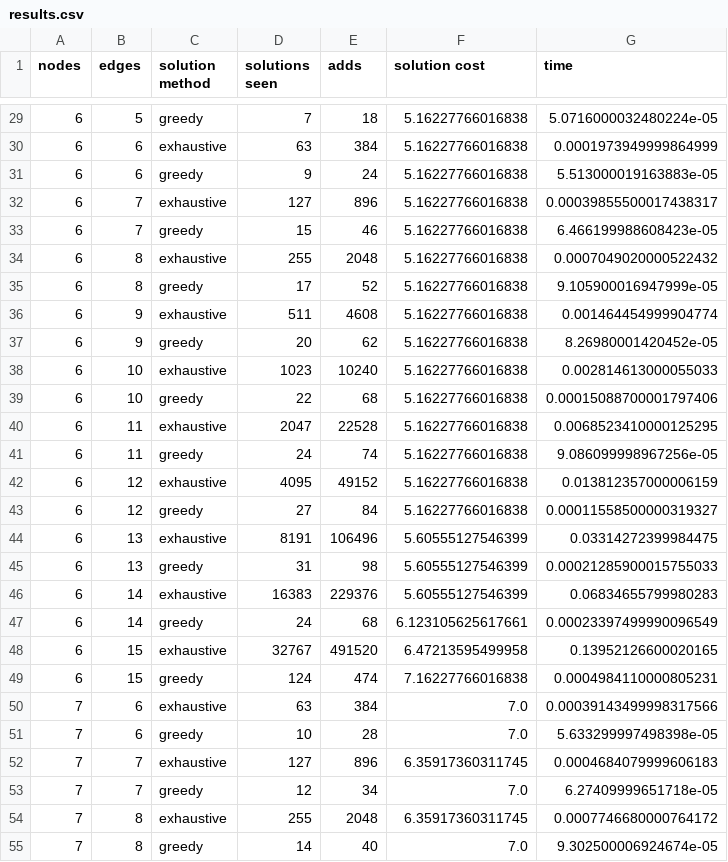
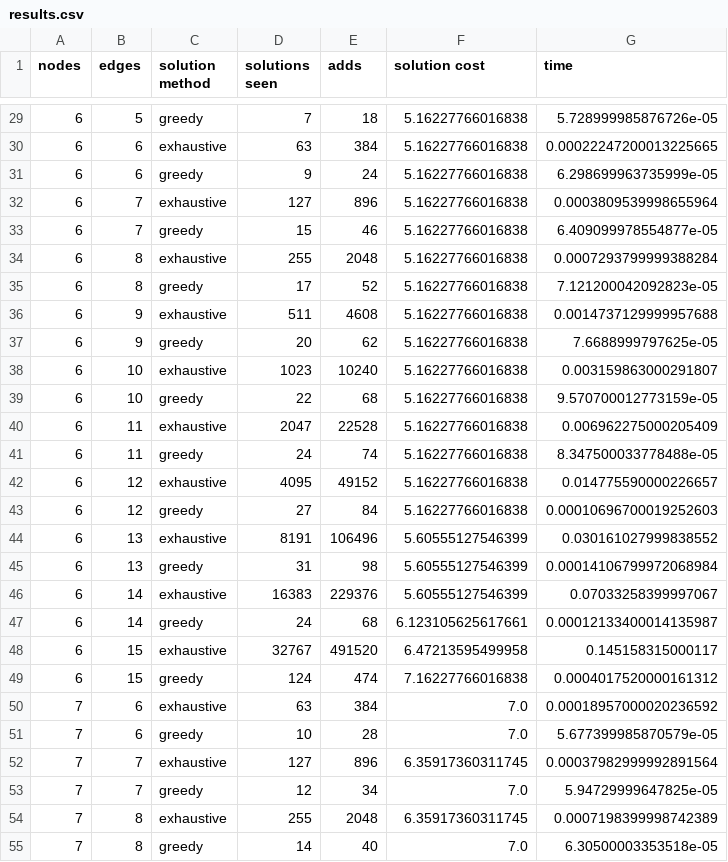
Before and after one commit to Dioben/AA, a CSV file: assignment1/results.csv, drawn as a sheet; only a part is shown, gaps mark what is left out; the diff covers the shown part only.

```diff
--- a/assignment1/results.csv
+++ b/assignment1/results.csv
@@ -29,27 +29,27 @@ nodes,edges,solution method,solutions seen,adds,solution cost,time
-6,5,greedy,7,18,5.16227766016838,5.0716000032480224e-05
-6,6,exhaustive,63,384,5.16227766016838,0.0001973949999864999
-6,6,greedy,9,24,5.16227766016838,5.513000019163883e-05
-6,7,exhaustive,127,896,5.16227766016838,0.00039855500017438317
-6,7,greedy,15,46,5.16227766016838,6.466199988608423e-05
-6,8,exhaustive,255,2048,5.16227766016838,0.0007049020000522432
-6,8,greedy,17,52,5.16227766016838,9.105900016947999e-05
-6,9,exhaustive,511,4608,5.16227766016838,0.001464454999904774
-6,9,greedy,20,62,5.16227766016838,8.26980001420452e-05
-6,10,exhaustive,1023,10240,5.16227766016838,0.002814613000055033
-6,10,greedy,22,68,5.16227766016838,0.00015088700001797406
-6,11,exhaustive,2047,22528,5.16227766016838,0.0068523410000125295
-6,11,greedy,24,74,5.16227766016838,9.086099998967256e-05
-6,12,exhaustive,4095,49152,5.16227766016838,0.013812357000006159
-6,12,greedy,27,84,5.16227766016838,0.00011558500000319327
-6,13,exhaustive,8191,106496,5.60555127546399,0.03314272399984475
-6,13,greedy,31,98,5.60555127546399,0.00021285900015755033
-6,14,exhaustive,16383,229376,5.60555127546399,0.06834655799980283
-6,14,greedy,24,68,6.123105625617661,0.00023397499990096549
-6,15,exhaustive,32767,491520,6.47213595499958,0.13952126600020165
-6,15,greedy,124,474,7.16227766016838,0.0004984110000805231
-7,6,exhaustive,63,384,7.0,0.00039143499998317566
-7,6,greedy,10,28,7.0,5.633299997498398e-05
-7,7,exhaustive,127,896,6.35917360311745,0.0004684079999606183
-7,7,greedy,12,34,7.0,6.27409999651718e-05
-7,8,exhaustive,255,2048,6.35917360311745,0.0007746680000764172
-7,8,greedy,14,40,7.0,9.302500006924674e-05
+6,5,greedy,7,18,5.16227766016838,5.728999985876726e-05
+6,6,exhaustive,63,384,5.16227766016838,0.00022247200013225665
+6,6,greedy,9,24,5.16227766016838,6.298699963735999e-05
+6,7,exhaustive,127,896,5.16227766016838,0.0003809539998655964
+6,7,greedy,15,46,5.16227766016838,6.409099978554877e-05
+6,8,exhaustive,255,2048,5.16227766016838,0.0007293799999388284
+6,8,greedy,17,52,5.16227766016838,7.121200042092823e-05
+6,9,exhaustive,511,4608,5.16227766016838,0.0014737129999957688
+6,9,greedy,20,62,5.16227766016838,7.6688999797625e-05
+6,10,exhaustive,1023,10240,5.16227766016838,0.003159863000291807
+6,10,greedy,22,68,5.16227766016838,9.570700012773159e-05
+6,11,exhaustive,2047,22528,5.16227766016838,0.006962275000205409
+6,11,greedy,24,74,5.16227766016838,8.347500033778488e-05
+6,12,exhaustive,4095,49152,5.16227766016838,0.014775590000226657
+6,12,greedy,27,84,5.16227766016838,0.00010696700019252603
+6,13,exhaustive,8191,106496,5.60555127546399,0.030161027999838552
+6,13,greedy,31,98,5.60555127546399,0.00014106799972068984
+6,14,exhaustive,16383,229376,5.60555127546399,0.07033258399997067
+6,14,greedy,24,68,6.123105625617661,0.00012133400014135987
+6,15,exhaustive,32767,491520,6.47213595499958,0.145158315000117
+6,15,greedy,124,474,7.16227766016838,0.0004017520000161312
+7,6,exhaustive,63,384,7.0,0.00018957000020236592
+7,6,greedy,10,28,7.0,5.677399985870579e-05
+7,7,exhaustive,127,896,6.35917360311745,0.00037982999992891564
+7,7,greedy,12,34,7.0,5.94729999647825e-05
+7,8,exhaustive,255,2048,6.35917360311745,0.0007198399998742389
+7,8,greedy,14,40,7.0,6.30500003353518e-05
```
Also changed, not shown: 129 edited cells elsewhere in this file, 2 other files.
